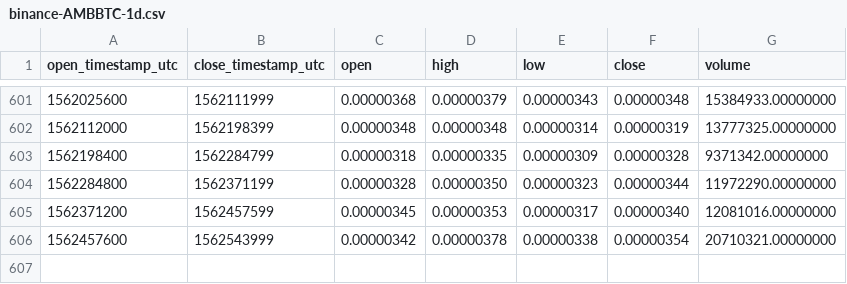
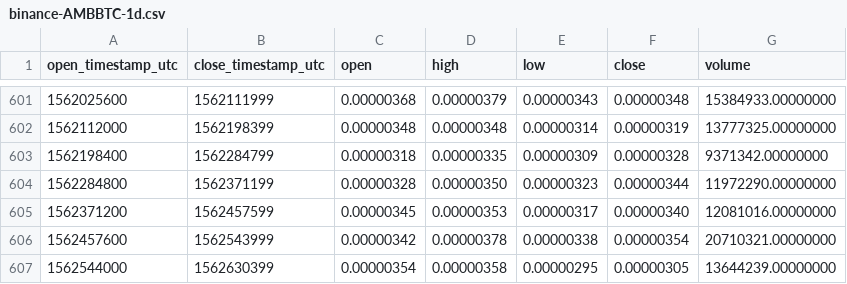
Before and after one commit to cryptobigbro/binance-AMBBTC, a CSV file: binance-AMBBTC-1d.csv, drawn as a sheet; only a part is shown, gaps mark what is left out; the diff names each change by its address in the sheet, - before the commit and + after, or states it on an @@ line.

Commit message:
Update OHLCV data.

```diff
--- a/binance-AMBBTC-1d.csv
+++ b/binance-AMBBTC-1d.csv
+row 607: 1562544000 | 1562630399 | 0.00000354 | 0.00000358 | 0.00000295 | 0.00000305 | 13644239.00000000
```
Also changed, not shown: 1 other file.
